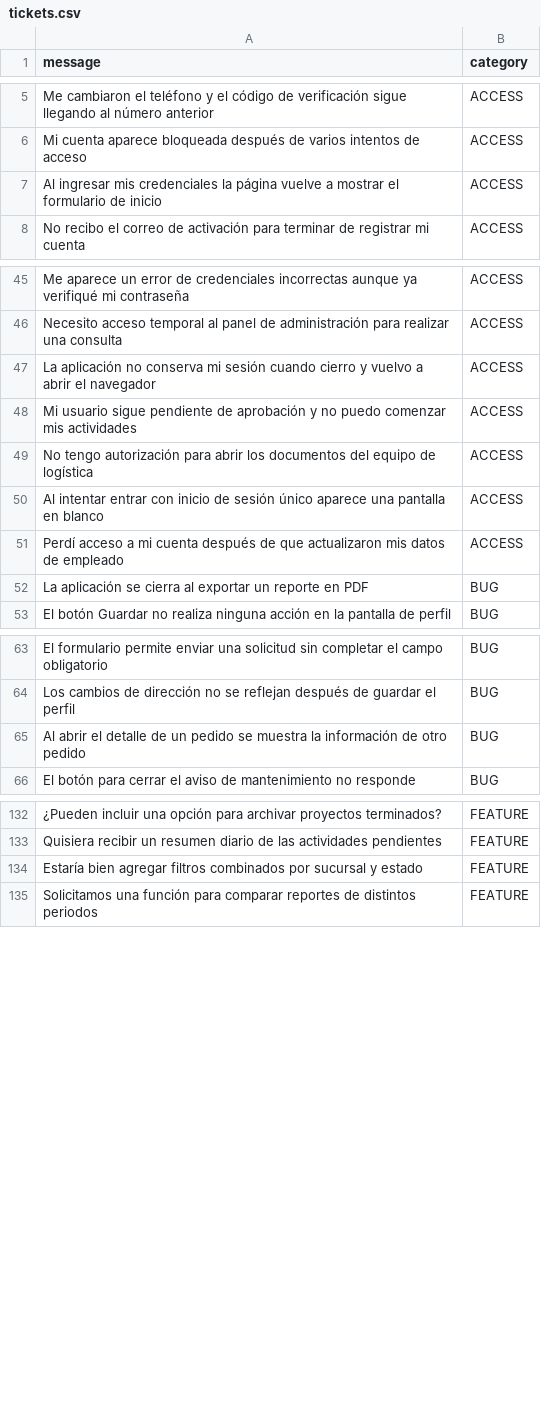
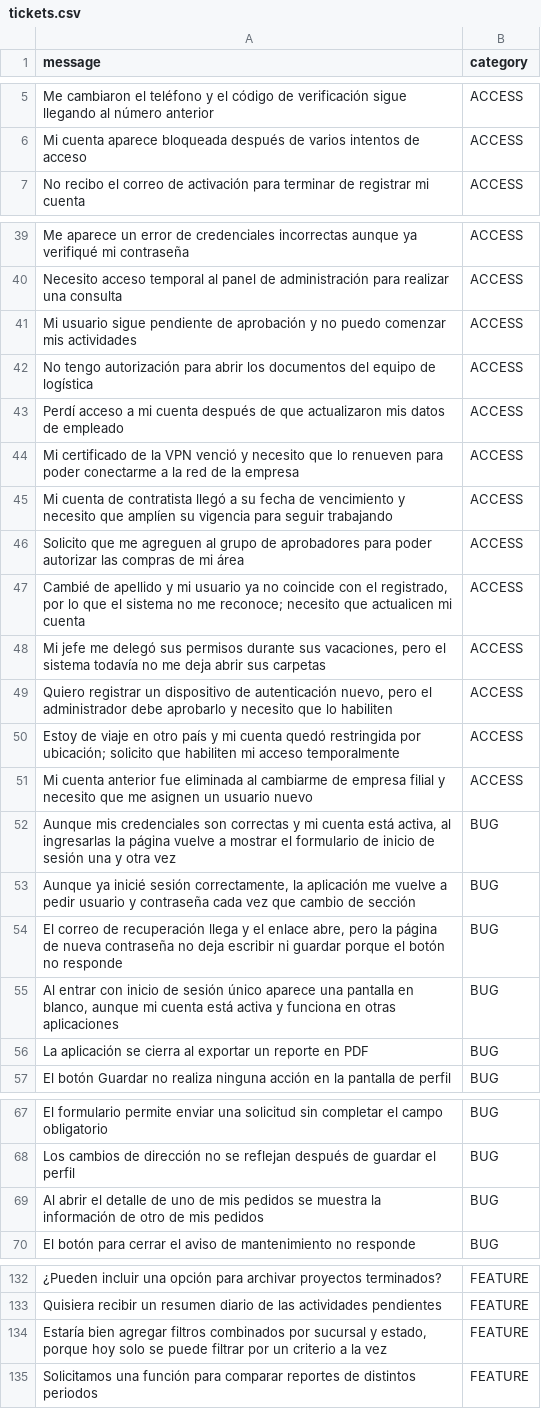
Before and after one commit to depOscar1zero/ai-support-engine, a CSV file: data/tickets.csv, drawn as a sheet; only a part is shown, gaps mark what is left out; removed rows and columns are numbered as before the commit, all else as after; the diff covers the shown part only; the diff names each change by its address in the sheet, - before the commit and + after, or states it on an @@ line.

```diff
--- a/data/tickets.csv
+++ b/data/tickets.csv
-row 7: Al ingresar mis credenciales la página vuelve a mostrar el formulario de inicio | ACCESS
-row 47: La aplicación no conserva mi sesión cuando cierro y vuelvo a abrir el navegador | ACCESS
-row 50: Al intentar entrar con inicio de sesión único aparece una pantalla en blanco | ACCESS
+row 44: Mi certificado de la VPN venció y necesito que lo renueven para poder conectarme a la red de la empresa | ACCESS
+row 45: Mi cuenta de contratista llegó a su fecha de vencimiento y necesito que amplíen su vigencia para seguir trabajando | ACCESS
+row 46: Solicito que me agreguen al grupo de aprobadores para poder autorizar las compras de mi área | ACCESS
+row 47: Cambié de apellido y mi usuario ya no coincide con el registrado, por lo que el sistema no me reconoce; necesito que actualicen mi cuenta | ACCESS
+row 48: Mi jefe me delegó sus permisos durante sus vacaciones, pero el sistema todavía no me deja abrir sus carpetas | ACCESS
+row 49: Quiero registrar un dispositivo de autenticación nuevo, pero el administrador debe aprobarlo y necesito que lo habiliten | ACCESS
+row 50: Estoy de viaje en otro país y mi cuenta quedó restringida por ubicación; solicito que habiliten mi acceso temporalmente | ACCESS
+row 51: Mi cuenta anterior fue eliminada al cambiarme de empresa filial y necesito que me asignen un usuario nuevo | ACCESS
+row 52: Aunque mis credenciales son correctas y mi cuenta está activa, al ingresarlas la página vuelve a mostrar el formulario de inicio de sesión una y otra vez | BUG
+row 53: Aunque ya inicié sesión correctamente, la aplicación me vuelve a pedir usuario y contraseña cada vez que cambio de sección | BUG
+row 54: El correo de recuperación llega y el enlace abre, pero la página de nueva contraseña no deja escribir ni guardar porque el botón no responde | BUG
+row 55: Al entrar con inicio de sesión único aparece una pantalla en blanco, aunque mi cuenta está activa y funciona en otras aplicaciones | BUG
-A69 (message): …detalle de un pedido se muestra la información de otro pedido
+A69 (message): …detalle de uno de mis pedidos se muestra la información de otro de mis pedidos
-A134 (message): …sucursal y estado
+A134 (message): …sucursal y estado, porque hoy solo se puede filtrar por un criterio a la vez
```
Also changed, not shown: 9 removed rows and 13 edited cells elsewhere in this file, 2 other files.
